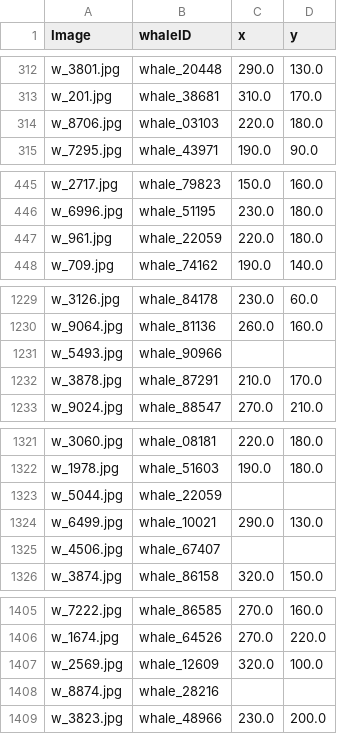
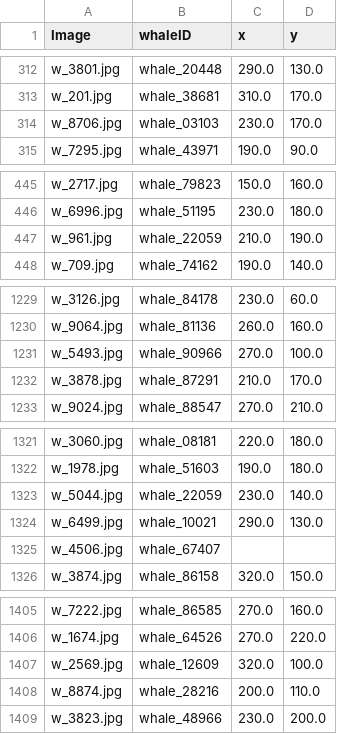
Before and after one commit to wongjingping/whale, a CSV file: imgs/data/train.csv, drawn as a sheet; only a part is shown, gaps mark what is left out; the diff covers the shown part only.

Commit message:
Working set of examples in thumbs/train folder Updated whales.csv train.csv

```diff
--- a/imgs/data/train.csv
+++ b/imgs/data/train.csv
@@ -313,3 +313,3 @@ w_3801.jpg,whale_20448,290.0,130.0
 w_201.jpg,whale_38681,310.0,170.0
-w_8706.jpg,whale_03103,220.0,180.0
+w_8706.jpg,whale_03103,230.0,170.0
 w_7295.jpg,whale_43971,190.0,90.0
@@ -446,3 +446,3 @@ w_2717.jpg,whale_79823,150.0,160.0
 w_6996.jpg,whale_51195,230.0,180.0
-w_961.jpg,whale_22059,220.0,180.0
+w_961.jpg,whale_22059,210.0,190.0
 w_709.jpg,whale_74162,190.0,140.0
@@ -1230,3 +1230,3 @@ w_3126.jpg,whale_84178,230.0,60.0
 w_9064.jpg,whale_81136,260.0,160.0
-w_5493.jpg,whale_90966,,
+w_5493.jpg,whale_90966,270.0,100.0
 w_3878.jpg,whale_87291,210.0,170.0
@@ -1322,3 +1322,3 @@ w_3060.jpg,whale_08181,220.0,180.0
 w_1978.jpg,whale_51603,190.0,180.0
-w_5044.jpg,whale_22059,,
+w_5044.jpg,whale_22059,230.0,140.0
 w_6499.jpg,whale_10021,290.0,130.0
@@ -1407,3 +1407,3 @@ w_1674.jpg,whale_64526,270.0,220.0
 w_2569.jpg,whale_12609,320.0,100.0
-w_8874.jpg,whale_28216,,
+w_8874.jpg,whale_28216,200.0,110.0
 w_3823.jpg,whale_48966,230.0,200.0
```
Also changed, not shown: 48 edited cells elsewhere in this file, imgs/data/whales.csv, 2 other files.
